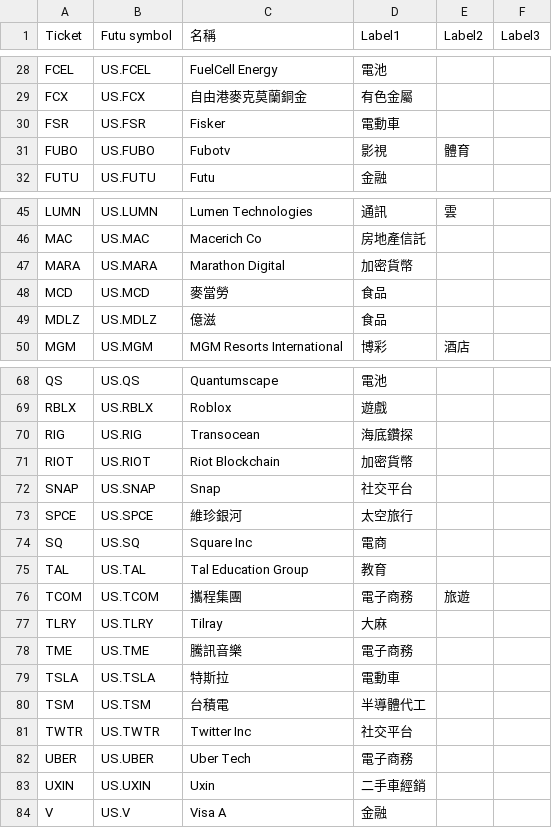
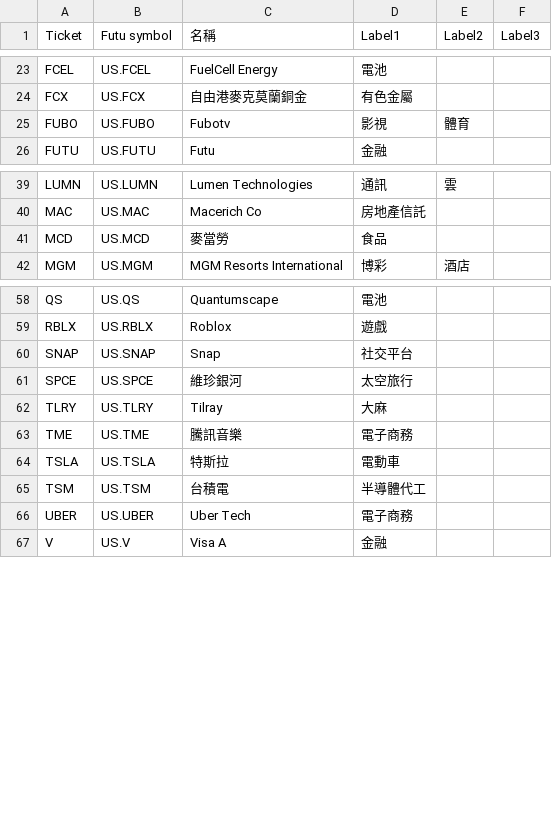
Before and after one commit to SunriseLYS/algo_lib00.py, a CSV file: watchlistUS.csv, drawn as a sheet; only a part is shown, gaps mark what is left out; the diff covers the shown part only.

```diff
--- a/watchlistUS.csv
+++ b/watchlistUS.csv
@@ -29,3 +24,2 @@ FCEL,US.FCEL,FuelCell Energy,電池,,
 FCX,US.FCX,自由港麥克莫蘭銅金,有色金屬,,
-FSR,US.FSR,Fisker,電動車,,
 FUBO,US.FUBO,Fubotv,影視,體育,
@@ -46,5 +40,3 @@ LUMN,US.LUMN,Lumen Technologies,通訊,雲,
 MAC,US.MAC,Macerich Co,房地產信託,,
-MARA,US.MARA,Marathon Digital,加密貨幣,,
 MCD,US.MCD,麥當勞,食品,,
-MDLZ,US.MDLZ,億滋,食品,,
 MGM,US.MGM,MGM Resorts International,博彩,酒店,
@@ -69,9 +59,4 @@ QS,US.QS,Quantumscape,電池,,
 RBLX,US.RBLX,Roblox,遊戲,,
-RIG,US.RIG,Transocean,海底鑽探,,
-RIOT,US.RIOT,Riot Blockchain,加密貨幣,,
 SNAP,US.SNAP,Snap,社交平台,,
 SPCE,US.SPCE,維珍銀河,太空旅行,,
-SQ,US.SQ,Square Inc,電商,,
-TAL,US.TAL,Tal Education Group,教育,,
-TCOM,US.TCOM,攜程集團,電子商務,旅遊,
 TLRY,US.TLRY,Tilray,大麻,,
@@ -80,5 +65,3 @@ TSLA,US.TSLA,特斯拉,電動車,,
 TSM,US.TSM,台積電,半導體代工,,
-TWTR,US.TWTR,Twitter Inc,社交平台,,
 UBER,US.UBER,Uber Tech,電子商務,,
-UXIN,US.UXIN,Uxin,二手車經銷,,
 V,US.V,Visa A,金融,,
```
Also changed, not shown: 7 removed rows elsewhere in this file, watchlist.csv, 4 other files.
